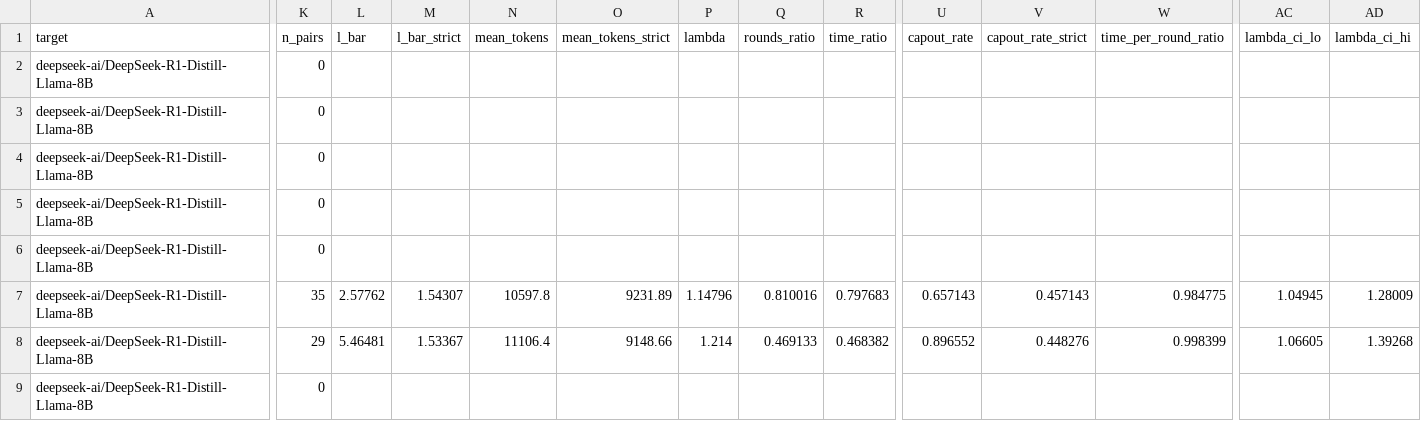
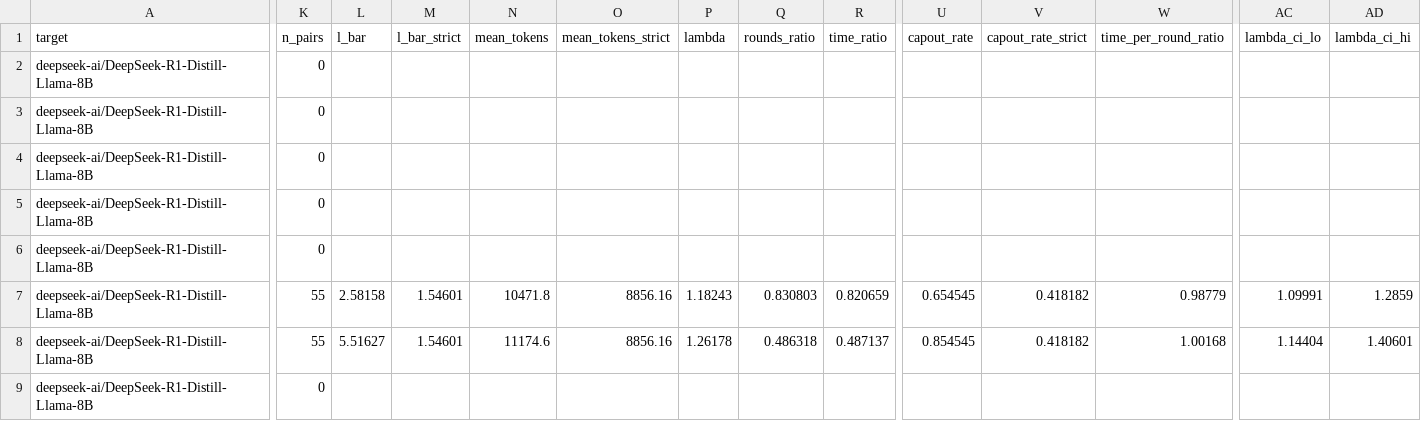
Before and after one commit to billxby/lossy-token-eff, a CSV file: campaign/addendum/tables/step8__r1-distill-llama-8b__llama32-1b.csv, drawn as a sheet; only a part is shown, gaps mark what is left out; the diff covers the shown part only; the diff names each change by its address in the sheet, - before the commit and + after, or states it on an @@ line.

```diff
--- a/campaign/addendum/tables/step8__r1-distill-llama-8b__llama32-1b.csv
+++ b/campaign/addendum/tables/step8__r1-distill-llama-8b__llama32-1b.csv
-K7 (n_pairs): 35
+K7 (n_pairs): 55
-L7 (l_bar): 2.57762
+L7 (l_bar): 2.58158
-M7 (l_bar_strict): 1.54307
+M7 (l_bar_strict): 1.54601
-N7 (mean_tokens): 10597.8
+N7 (mean_tokens): 10471.8
-O7 (mean_tokens_strict): 9231.89
+O7 (mean_tokens_strict): 8856.16
-P7 (lambda): 1.14796
+P7 (lambda): 1.18243
-Q7 (rounds_ratio): 0.810016
+Q7 (rounds_ratio): 0.830803
-R7 (time_ratio): 0.797683
+R7 (time_ratio): 0.820659
-U7 (capout_rate): 0.657143
+U7 (capout_rate): 0.654545
-V7 (capout_rate_strict): 0.457143
+V7 (capout_rate_strict): 0.418182
-W7 (time_per_round_ratio): 0.984775
+W7 (time_per_round_ratio): 0.98779
-AC7 (lambda_ci_lo): 1.04945
+AC7 (lambda_ci_lo): 1.09991
-AD7 (lambda_ci_hi): 1.28009
+AD7 (lambda_ci_hi): 1.2859
-K8 (n_pairs): 29
+K8 (n_pairs): 55
-L8 (l_bar): 5.46481
+L8 (l_bar): 5.51627
-M8 (l_bar_strict): 1.53367
+M8 (l_bar_strict): 1.54601
-N8 (mean_tokens): 11106.4
+N8 (mean_tokens): 11174.6
-O8 (mean_tokens_strict): 9148.66
+O8 (mean_tokens_strict): 8856.16
-P8 (lambda): 1.214
+P8 (lambda): 1.26178
-Q8 (rounds_ratio): 0.469133
+Q8 (rounds_ratio): 0.486318
-R8 (time_ratio): 0.468382
+R8 (time_ratio): 0.487137
-U8 (capout_rate): 0.896552
+U8 (capout_rate): 0.854545
-V8 (capout_rate_strict): 0.448276
+V8 (capout_rate_strict): 0.418182
-W8 (time_per_round_ratio): 0.998399
+W8 (time_per_round_ratio): 1.00168
-AC8 (lambda_ci_lo): 1.06605
+AC8 (lambda_ci_lo): 1.14404
-AD8 (lambda_ci_hi): 1.39268
+AD8 (lambda_ci_hi): 1.40601
```
Also changed, not shown: 47 edited cells elsewhere in this file, campaign/addendum/step8/manifest.csv, campaign/addendum/tables/step8__gpt-oss-20b__rh-eagle3.csv, 11 other files.
